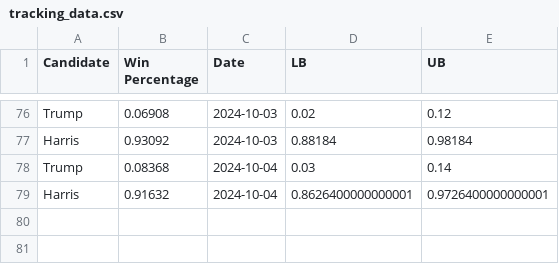
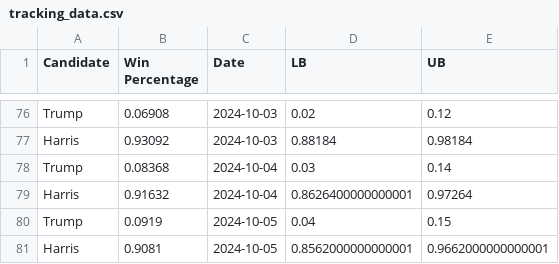
Before and after one commit to acbass49/Election2024, a CSV file: data/tracking_data.csv, drawn as a sheet; only a part is shown, gaps mark what is left out.

```diff
--- a/data/tracking_data.csv
+++ b/data/tracking_data.csv
@@ -78,2 +78,4 @@ Harris,0.93092,2024-10-03,0.88184,0.98184
 Trump,0.08368,2024-10-04,0.03,0.14
-Harris,0.91632,2024-10-04,0.8626400000000001,0.9726400000000001
+Harris,0.91632,2024-10-04,0.8626400000000001,0.97264
+Trump,0.0919,2024-10-05,0.04,0.15
+Harris,0.9081,2024-10-05,0.8562000000000001,0.9662000000000001
```
Also changed, not shown: data/priors.csv, data/simulation_data.csv, 1 other file.
